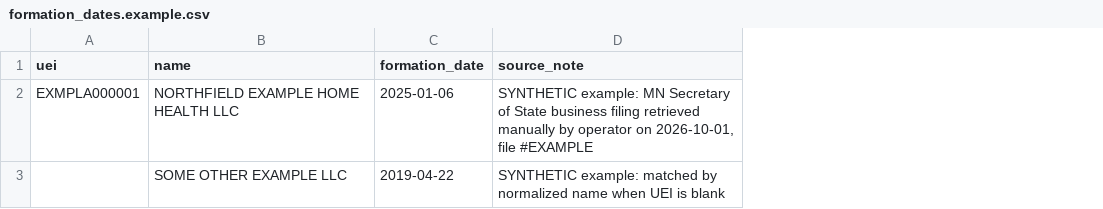
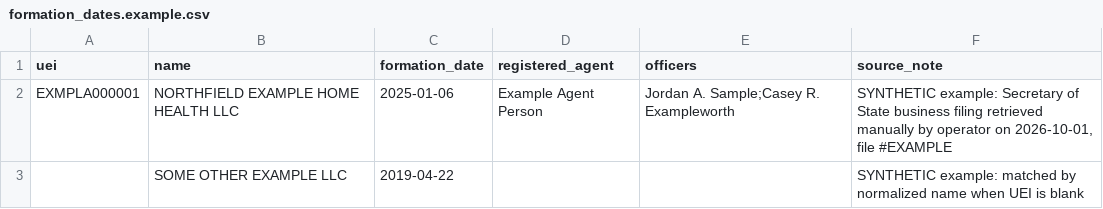
Before and after one commit to scrimmageproductions/scrimmyfrauddetector, a CSV file: examples/formation_dates.example.csv, drawn as a sheet; addresses are those after the commit; the diff names each change by its address in the sheet, - before the commit and + after, or states it on an @@ line.

```diff
--- a/examples/formation_dates.example.csv
+++ b/examples/formation_dates.example.csv
+column D (registered_agent), row 2: Example Agent Person
+column E (officers), row 2: Jordan A. Sample;Casey R. Exampleworth
-F2 (source_note): SYNTHETIC example: MN Secretary of…
+F2 (source_note): SYNTHETIC example: Secretary of…
```
Also changed, not shown: 54 other files.
